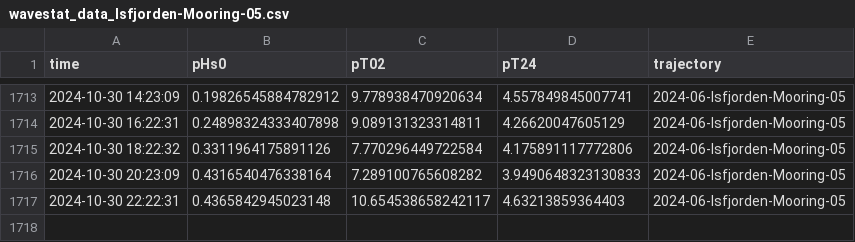
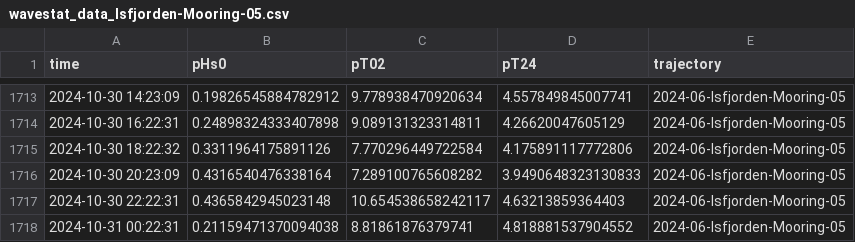
Before and after one commit to jerabaul29/data_Isfjorden_05, a CSV file: wavestat_data_Isfjorden-Mooring-05.csv, drawn as a sheet; only a part is shown, gaps mark what is left out.

Commit message:
Push data

```diff
--- a/wavestat_data_Isfjorden-Mooring-05.csv
+++ b/wavestat_data_Isfjorden-Mooring-05.csv
@@ -1717 +1717,2 @@ time,pHs0,pT02,pT24,trajectory
 2024-10-30 22:22:31,0.4365842945023148,10.654538658242117,4.63213859364403,2024-06-Isfjorden-Mooring-05
+2024-10-31 00:22:31,0.21159471370094038,8.81861876379741,4.818881537904552,2024-06-Isfjorden-Mooring-05
```
Also changed, not shown: 1 other file.
